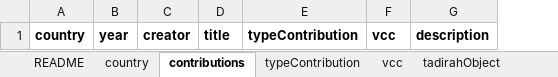
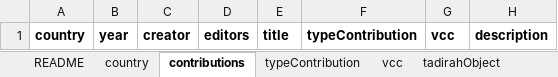
Before and after one commit to Dans-labs/dariah-contrib, an Excel workbook: import/bulkTemplate.xlsx, sheet contributions, drawn as a sheet; only a part is shown; values as stored, in another font and other column widths than the file's, no borders; the diff names each change by its address in the sheet, - before the commit and + after, or states it on an @@ line.

Commit message:
ship: bulk import improved

```diff
--- a/import/bulkTemplate.xlsx (sheet contributions)
+++ b/import/bulkTemplate.xlsx (sheet contributions)
+column D, row 1: editors
```
Also changed, not shown: sheet README, 16 other files.
